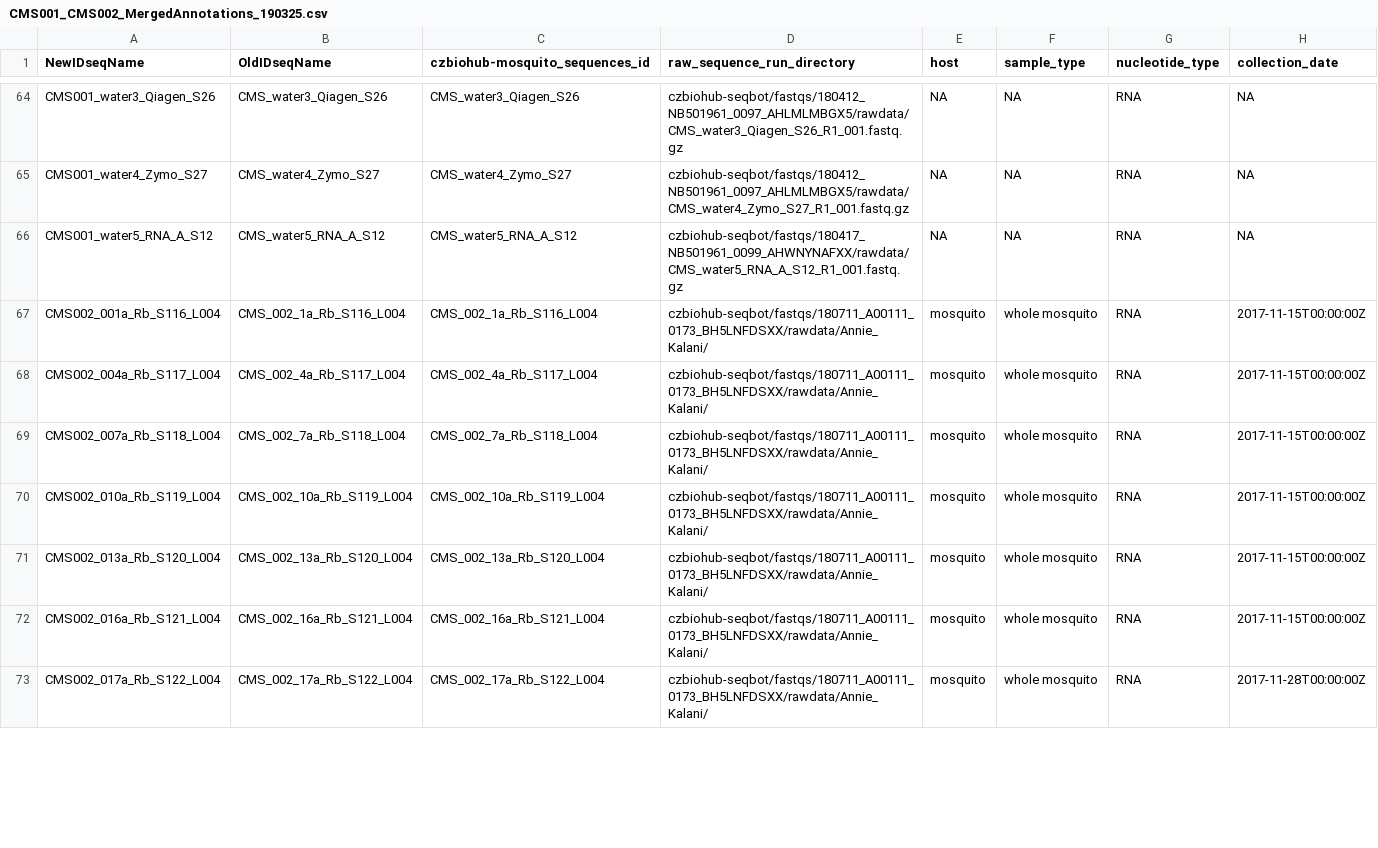
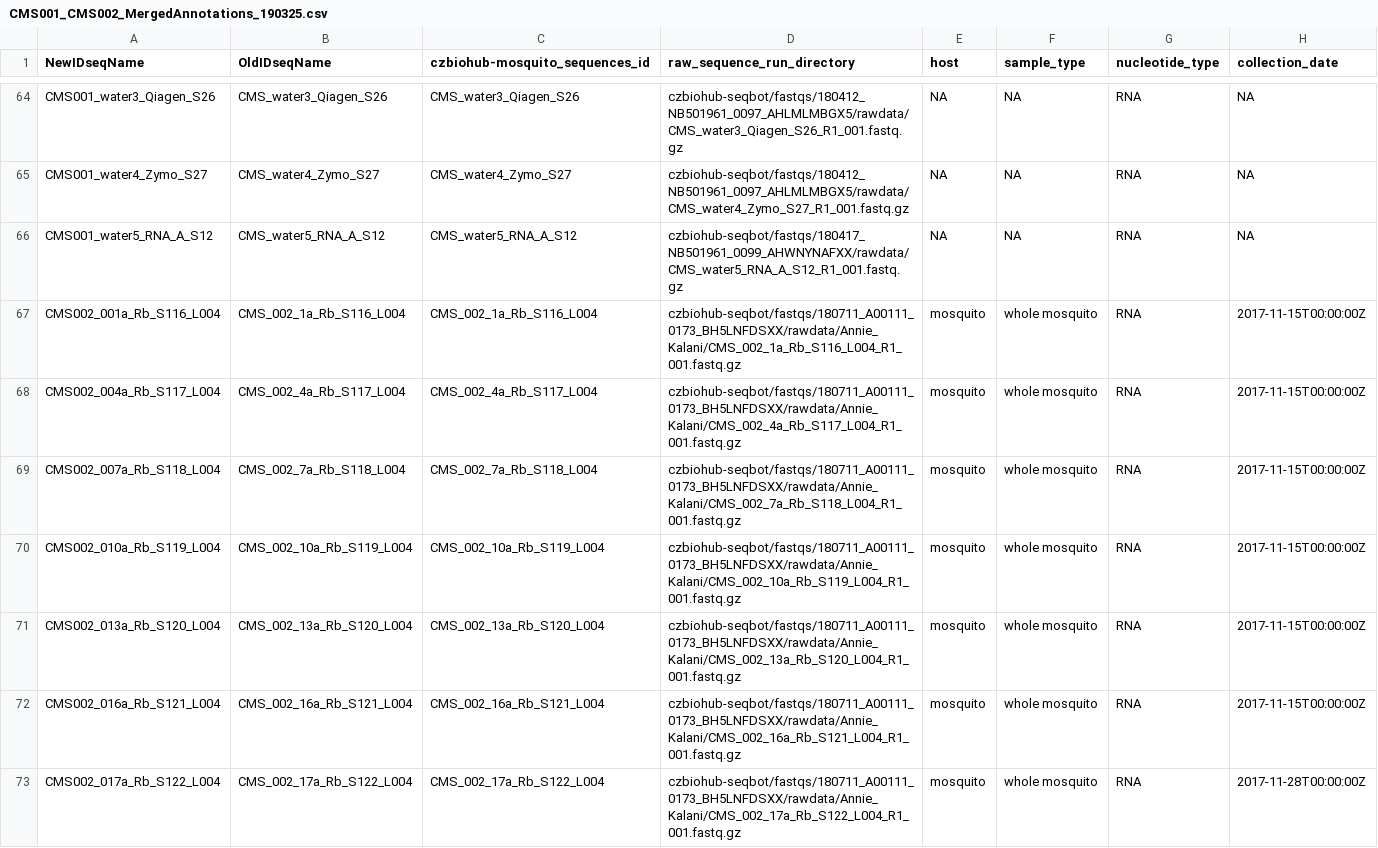
Before and after one commit to czbiohub-sf/california-mosquito-study, a CSV file: data/CMS001_CMS002_MergedAnnotations_190325.csv, drawn as a sheet; only a part is shown, gaps mark what is left out; the diff covers the shown part only; the diff names each change by its address in the sheet, - before the commit and + after, or states it on an @@ line.

Commit message:
190702, expanded raw_sequence_run_directory entries to include full path to R1 fastq.gz files for CMS002 samples

```diff
--- a/data/CMS001_CMS002_MergedAnnotations_190325.csv
+++ b/data/CMS001_CMS002_MergedAnnotations_190325.csv
-D67 (raw_sequence_run_directory): czbiohub-seqbot/fastqs/180711_A00111_0173_BH5LNFDSXX/rawdata/Annie_Kalani/
+D67 (raw_sequence_run_directory): czbiohub-seqbot/fastqs/180711_A00111_0173_BH5LNFDSXX/rawdata/Annie_Kalani/CMS_002_1a_Rb_S116_L004_R1_001.fastq.gz
-D68 (raw_sequence_run_directory): czbiohub-seqbot/fastqs/180711_A00111_0173_BH5LNFDSXX/rawdata/Annie_Kalani/
+D68 (raw_sequence_run_directory): czbiohub-seqbot/fastqs/180711_A00111_0173_BH5LNFDSXX/rawdata/Annie_Kalani/CMS_002_4a_Rb_S117_L004_R1_001.fastq.gz
-D69 (raw_sequence_run_directory): czbiohub-seqbot/fastqs/180711_A00111_0173_BH5LNFDSXX/rawdata/Annie_Kalani/
+D69 (raw_sequence_run_directory): czbiohub-seqbot/fastqs/180711_A00111_0173_BH5LNFDSXX/rawdata/Annie_Kalani/CMS_002_7a_Rb_S118_L004_R1_001.fastq.gz
-D70 (raw_sequence_run_directory): czbiohub-seqbot/fastqs/180711_A00111_0173_BH5LNFDSXX/rawdata/Annie_Kalani/
+D70 (raw_sequence_run_directory): czbiohub-seqbot/fastqs/180711_A00111_0173_BH5LNFDSXX/rawdata/Annie_Kalani/CMS_002_10a_Rb_S119_L004_R1_001.fastq.gz
-D71 (raw_sequence_run_directory): czbiohub-seqbot/fastqs/180711_A00111_0173_BH5LNFDSXX/rawdata/Annie_Kalani/
+D71 (raw_sequence_run_directory): czbiohub-seqbot/fastqs/180711_A00111_0173_BH5LNFDSXX/rawdata/Annie_Kalani/CMS_002_13a_Rb_S120_L004_R1_001.fastq.gz
-D72 (raw_sequence_run_directory): czbiohub-seqbot/fastqs/180711_A00111_0173_BH5LNFDSXX/rawdata/Annie_Kalani/
+D72 (raw_sequence_run_directory): czbiohub-seqbot/fastqs/180711_A00111_0173_BH5LNFDSXX/rawdata/Annie_Kalani/CMS_002_16a_Rb_S121_L004_R1_001.fastq.gz
-D73 (raw_sequence_run_directory): czbiohub-seqbot/fastqs/180711_A00111_0173_BH5LNFDSXX/rawdata/Annie_Kalani/
+D73 (raw_sequence_run_directory): czbiohub-seqbot/fastqs/180711_A00111_0173_BH5LNFDSXX/rawdata/Annie_Kalani/CMS_002_17a_Rb_S122_L004_R1_001.fastq.gz
```
Also changed, not shown: 89 edited cells elsewhere in this file.
